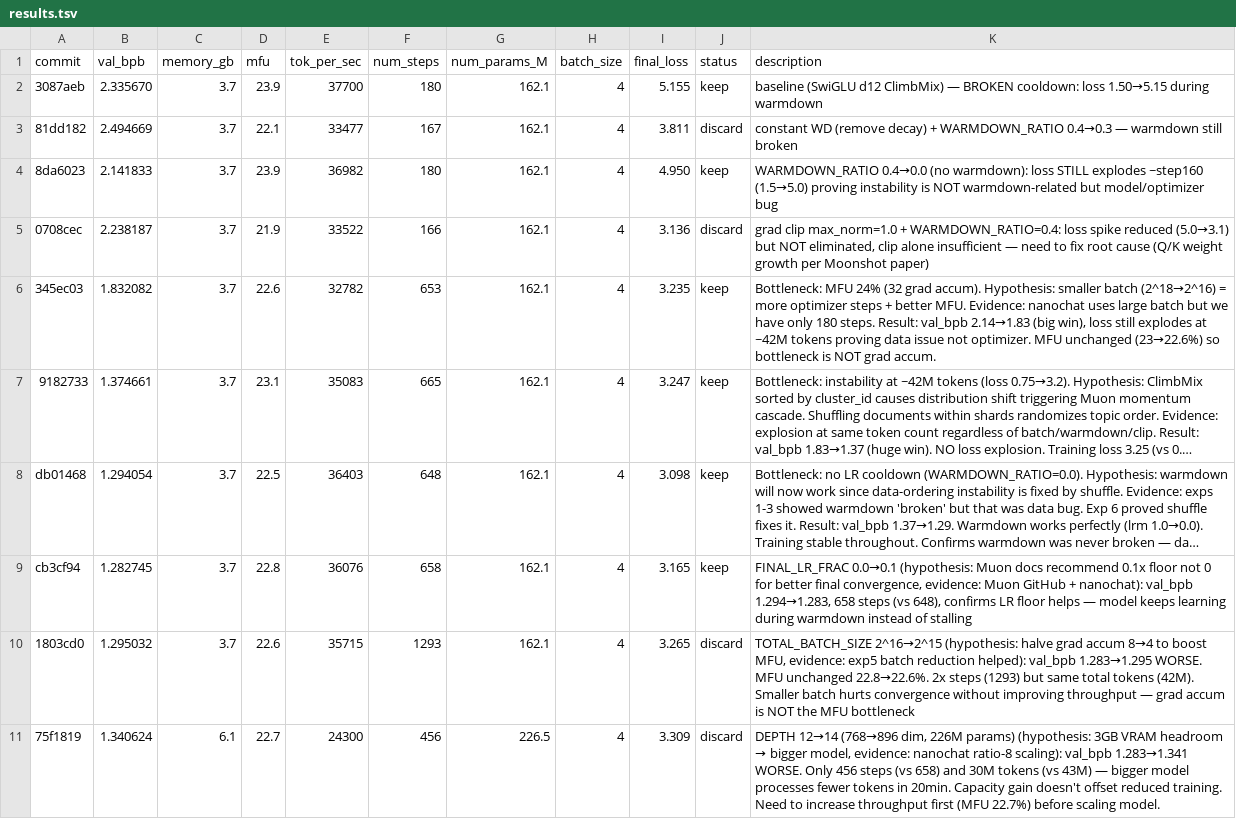
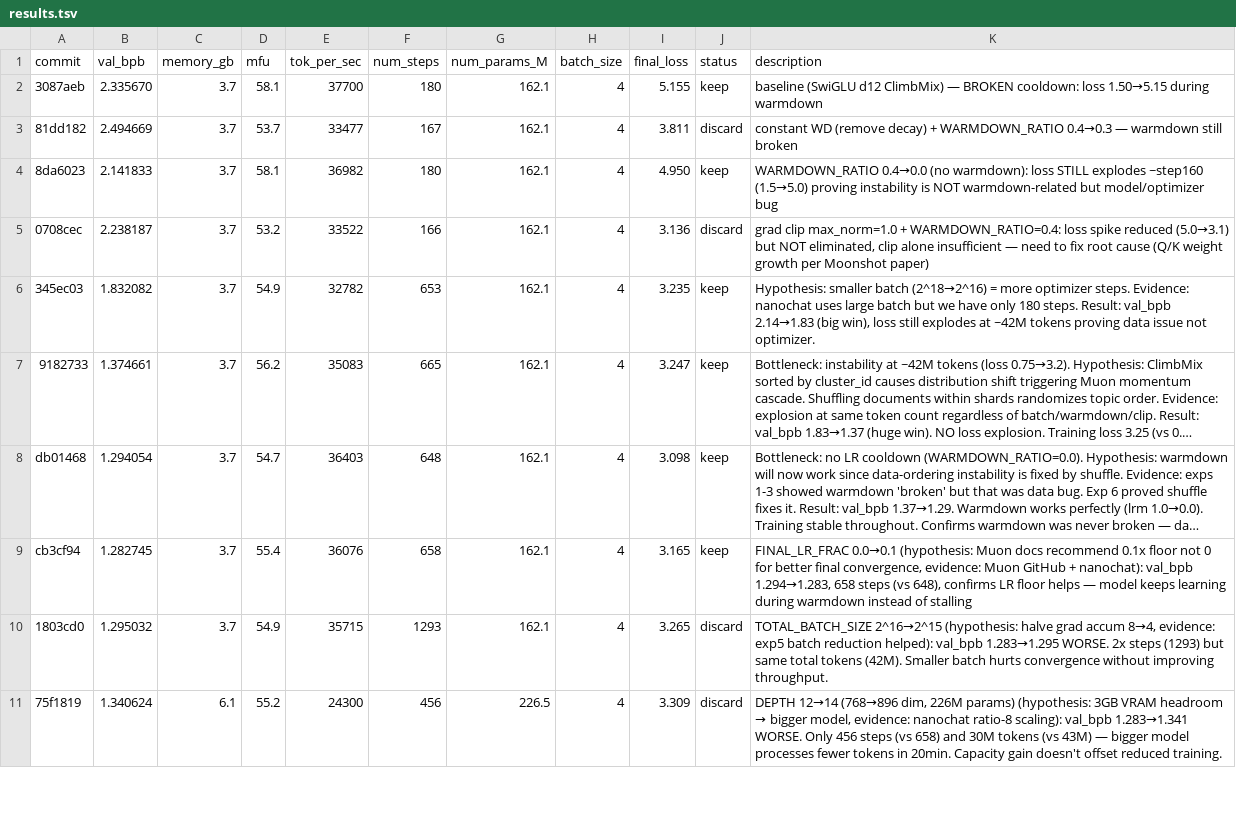
Before and after one commit to Djordje-Stojanovic/TrainRTX5070, a TSV file: results.tsv, drawn as a sheet; only a part is shown; long unchanged cells end in …; the diff covers the shown part only; the diff names each change by its address in the sheet, - before the commit and + after, or states it on an @@ line.

```diff
--- a/results.tsv
+++ b/results.tsv
-D2 (mfu): 23.9
+D2 (mfu): 58.1
-D3 (mfu): 22.1
+D3 (mfu): 53.7
-D4 (mfu): 23.9
+D4 (mfu): 58.1
-D5 (mfu): 21.9
+D5 (mfu): 53.2
-D6 (mfu): 22.6
+D6 (mfu): 54.9
-K6 (description): Bottleneck: MFU 24% (32 grad accum). Hypothesis: smaller batch (2^18→2^16) = more optimizer steps + better MFU. Evidence: nanochat uses large batch but we have only 180 steps. Result: val_bpb 2.14→1.83 (big win), loss still explodes at ~42M tokens proving data issue not optimizer. MFU unchanged (23→22.6%) so bottleneck is NOT grad accum.
+K6 (description): Hypothesis: smaller batch (2^18→2^16) = more optimizer steps. Evidence: nanochat uses large batch but we have only 180 steps. Result: val_bpb 2.14→1.83 (big win), loss still explodes at ~42M tokens proving data issue not optimizer.
-D7 (mfu): 23.1
+D7 (mfu): 56.2
-D8 (mfu): 22.5
+D8 (mfu): 54.7
-D9 (mfu): 22.8
+D9 (mfu): 55.4
-D10 (mfu): 22.6
+D10 (mfu): 54.9
-K10 (description): …grad accum 8→4 to boost MFU, evidence: exp5 batch reduction helped): val_bpb 1.283→1.295 WORSE. MFU unchanged 22.8→22.6%. 2x steps (1293) but same total tokens (42M). Smaller batch hurts convergence without improving throughput — grad accum is NOT the MFU bottleneck
+K10 (description): …grad accum 8→4, evidence: exp5 batch reduction helped): val_bpb 1.283→1.295 WORSE. 2x steps (1293) but same total tokens (42M). Smaller batch hurts convergence without improving throughput.
-D11 (mfu): 22.7
+D11 (mfu): 55.2
-K11 (description): …reduced training. Need to increase throughput first (MFU 22.7%) before scaling model.
+K11 (description): …reduced training.
```
Also changed, not shown: 11 edited cells elsewhere in this file, 2 other files.
